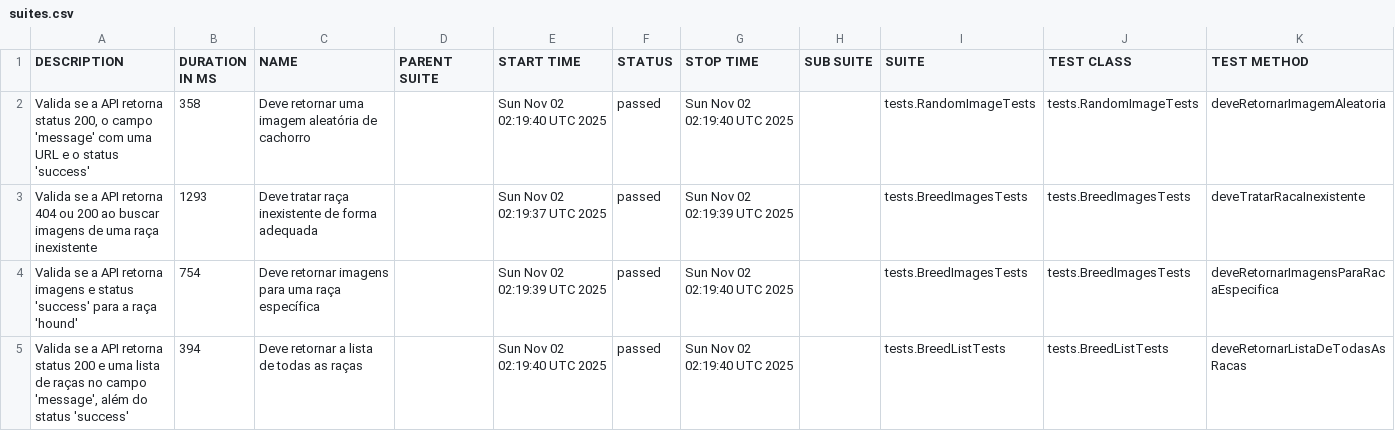
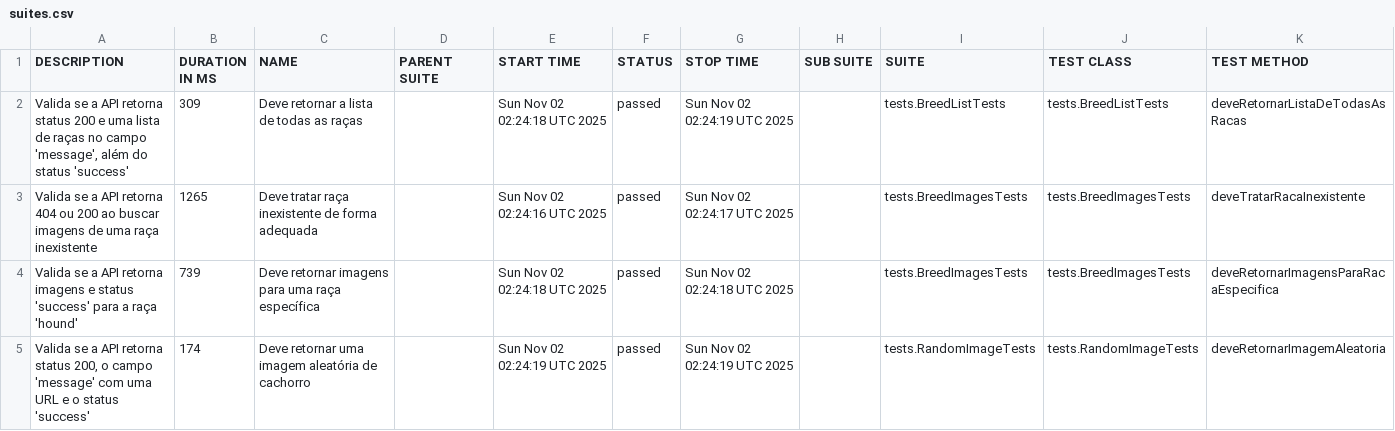
Before and after one commit to Naguigo/NT_test_API, a CSV file: data/suites.csv, drawn as a sheet.

```diff
--- a/data/suites.csv
+++ b/data/suites.csv
@@ -1,5 +1,5 @@
 "DESCRIPTION","DURATION IN MS","NAME","PARENT SUITE","START TIME","STATUS","STOP TIME","SUB SUITE","SUITE","TEST CLASS","TEST METHOD"
-"Valida se a API retorna status 200, o campo 'message' com uma URL e o status 'success'","358","Deve retornar uma imagem aleatória de cachorro","","Sun Nov 02 02:19:40 UTC 2025","passed","Sun Nov 02 02:19:40 UTC 2025","","tests.RandomImageTests","tests.RandomImageTests","deveRetornarImagemAleatoria"
-"Valida se a API retorna 404 ou 200 ao buscar imagens de uma raça inexistente","1293","Deve tratar raça inexistente de forma adequada","","Sun Nov 02 02:19:37 UTC 2025","passed","Sun Nov 02 02:19:39 UTC 2025","","tests.BreedImagesTests","tests.BreedImagesTests","deveTratarRacaInexistente"
-"Valida se a API retorna imagens e status 'success' para a raça 'hound'","754","Deve retornar imagens para uma raça específica","","Sun Nov 02 02:19:39 UTC 2025","passed","Sun Nov 02 02:19:40 UTC 2025","","tests.BreedImagesTests","tests.BreedImagesTests","deveRetornarImagensParaRacaEspecifica"
-"Valida se a API retorna status 200 e uma lista de raças no campo 'message', além do status 'success'","394","Deve retornar a lista de todas as raças","","Sun Nov 02 02:19:40 UTC 2025","passed","Sun Nov 02 02:19:40 UTC 2025","","tests.BreedListTests","tests.BreedListTests","deveRetornarListaDeTodasAsRacas"
+"Valida se a API retorna status 200 e uma lista de raças no campo 'message', além do status 'success'","309","Deve retornar a lista de todas as raças","","Sun Nov 02 02:24:18 UTC 2025","passed","Sun Nov 02 02:24:19 UTC 2025","","tests.BreedListTests","tests.BreedListTests","deveRetornarListaDeTodasAsRacas"
+"Valida se a API retorna 404 ou 200 ao buscar imagens de uma raça inexistente","1265","Deve tratar raça inexistente de forma adequada","","Sun Nov 02 02:24:16 UTC 2025","passed","Sun Nov 02 02:24:17 UTC 2025","","tests.BreedImagesTests","tests.BreedImagesTests","deveTratarRacaInexistente"
+"Valida se a API retorna imagens e status 'success' para a raça 'hound'","739","Deve retornar imagens para uma raça específica","","Sun Nov 02 02:24:18 UTC 2025","passed","Sun Nov 02 02:24:18 UTC 2025","","tests.BreedImagesTests","tests.BreedImagesTests","deveRetornarImagensParaRacaEspecifica"
+"Valida se a API retorna status 200, o campo 'message' com uma URL e o status 'success'","174","Deve retornar uma imagem aleatória de cachorro","","Sun Nov 02 02:24:19 UTC 2025","passed","Sun Nov 02 02:24:19 UTC 2025","","tests.RandomImageTests","tests.RandomImageTests","deveRetornarImagemAleatoria"
```
Also changed, not shown: 27 other files.
